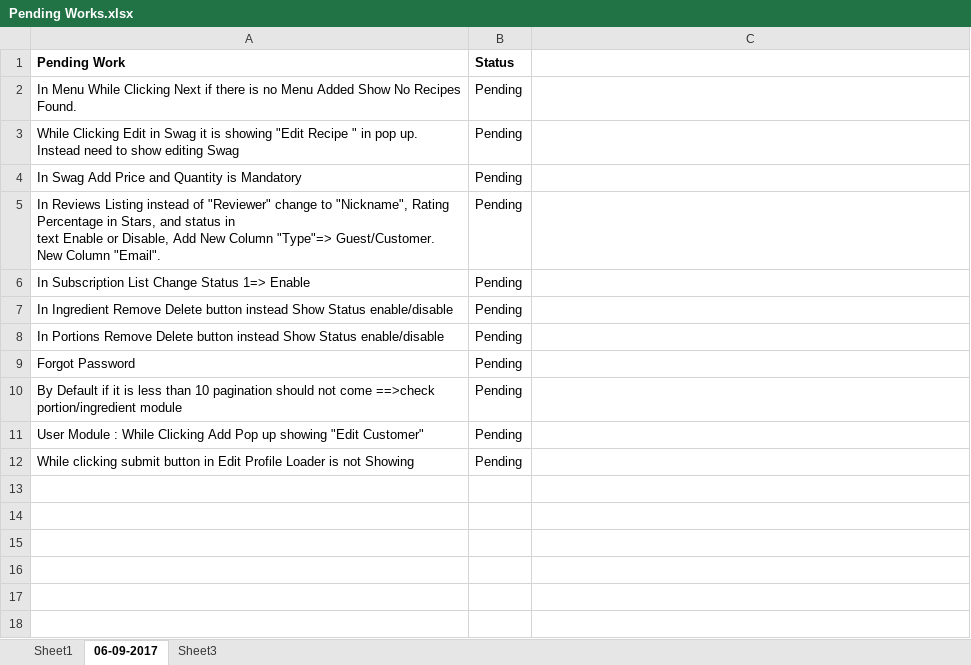
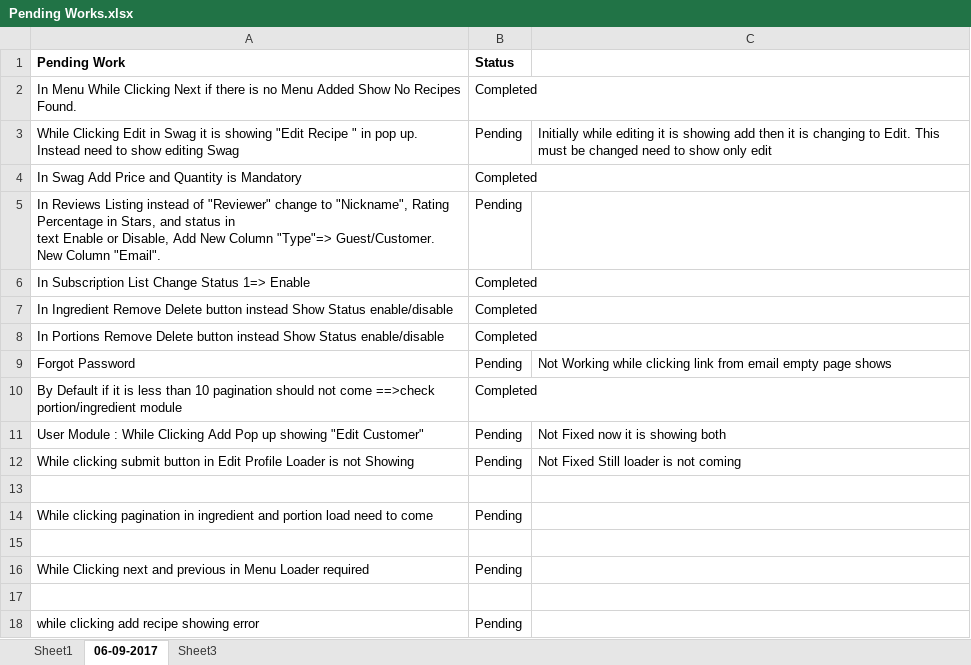
Before and after one commit to blazeriaz/hifreshbox, an Excel workbook: resource/Pending Works.xlsx, sheet 06-09-2017, drawn as a sheet; values as stored, in another font and other column widths than the file's, no borders; the diff names each change by its address in the sheet, - before the commit and + after, or states it on an @@ line.

```diff
--- a/resource/Pending Works.xlsx (sheet 06-09-2017)
+++ b/resource/Pending Works.xlsx (sheet 06-09-2017)
-B2 (Status): Pending
+B2 (Status): Completed
-C3: (empty)
+C3: Initially while editing it is showing add then it is changing to Edit. This must be changed need to show only edit
-B4 (Status): Pending
+B4 (Status): Completed
-B6:B8 (Status): Pending
+B6:B8 (Status): Completed
-C9: (empty)
+C9: Not Working while clicking link from email empty page shows
-B10 (Status): Pending
+B10 (Status): Completed
-C11: (empty)
+C11: Not Fixed now it is showing both
-C12: (empty)
+C12: Not Fixed Still loader is not coming
+row 13: (empty)
+row 14: While clicking pagination in ingredient and portion load need to come | Pending
+row 15: (empty)
+row 16: While Clicking next and previous in Menu Loader required | Pending
+row 17: (empty)
+row 18: while clicking add recipe showing error | Pending
```
